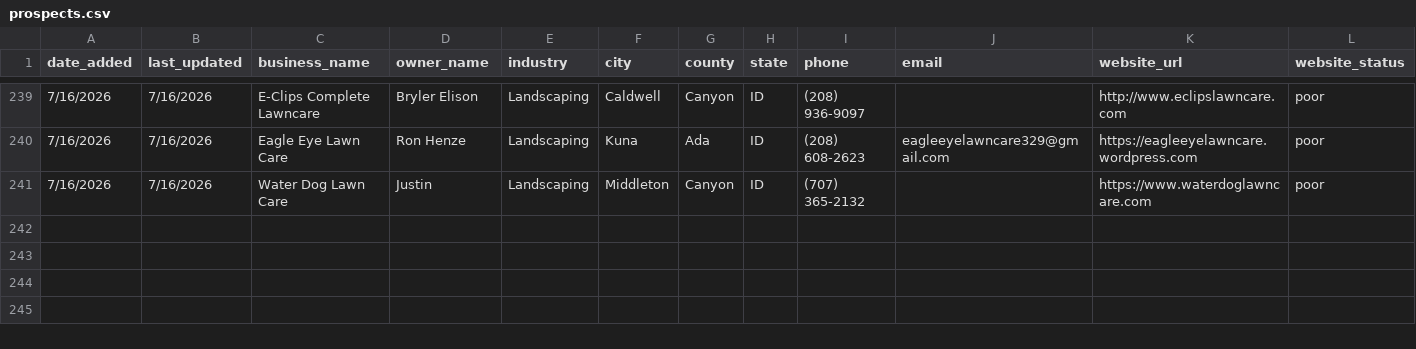
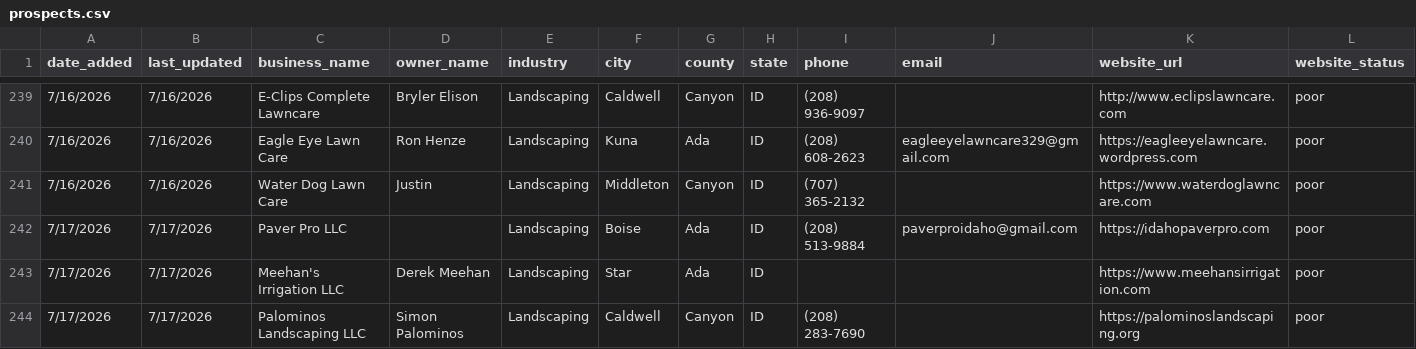
Before and after one commit to markscheiber0/scheiber-prospects, a CSV file: prospects.csv, drawn as a sheet; only a part is shown, gaps mark what is left out; rows hold the shown columns only; the diff names each change by its address in the sheet, - before the commit and + after, or states it on an @@ line.

```diff
--- a/prospects.csv
+++ b/prospects.csv
+row 242: 7/17/2026 | 7/17/2026 | Paver Pro LLC |  | Landscaping | Boise | Ada | ID | (208) 513-9884 | paverproidaho@gmail.com | https://idahopaverpro.com | poor
+row 243: 7/17/2026 | 7/17/2026 | Meehan's Irrigation LLC | Derek Meehan | Landscaping | Star | Ada | ID |  |  | https://www.meehansirrigation.com | poor
+row 244: 7/17/2026 | 7/17/2026 | Palominos Landscaping LLC | Simon Palominos | Landscaping | Caldwell | Canyon | ID | (208) 283-7690 |  | https://palominoslandscaping.org | poor
```
